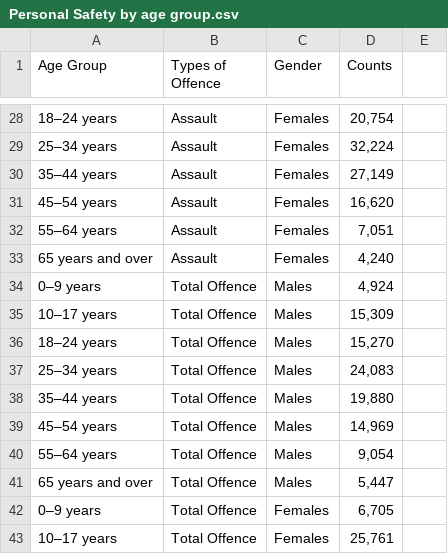
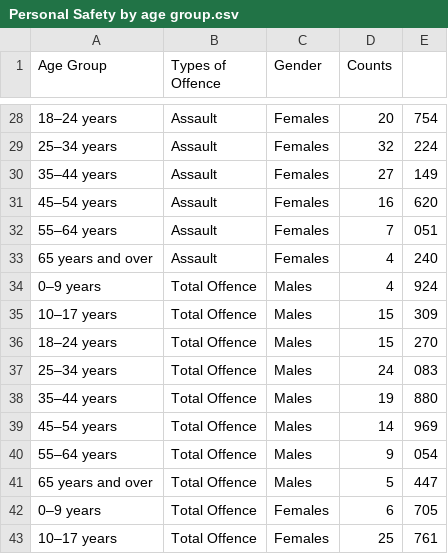
Before and after one commit to ykho0024-eng/FIT3179, a CSV file: viz2/Personal Safety by age group.csv, drawn as a sheet; only a part is shown, gaps mark what is left out; the diff covers the shown part only.

```diff
--- a/viz2/Personal Safety by age group.csv
+++ b/viz2/Personal Safety by age group.csv
@@ -28,16 +28,16 @@
-18–24 years,Assault,Females,"20,754",,,,,,,,,,
-25–34 years,Assault,Females,"32,224",,,,,,,,,,
-35–44 years,Assault,Females,"27,149",,,,,,,,,,
-45–54 years,Assault,Females,"16,620",,,,,,,,,,
-55–64 years,Assault,Females,"7,051",,,,,,,,,,
-65 years and over,Assault,Females,"4,240",,,,,,,,,,
-0–9 years,Total Offence,Males,"4,924",,,,,,,,,,
-10–17 years,Total Offence,Males,"15,309",,,,,,,,,,
-18–24 years,Total Offence,Males,"15,270",,,,,,,,,,
-25–34 years,Total Offence,Males,"24,083",,,,,,,,,,
-35–44 years,Total Offence,Males,"19,880",,,,,,,,,,
-45–54 years,Total Offence,Males,"14,969",,,,,,,,,,
-55–64 years,Total Offence,Males,"9,054",,,,,,,,,,
-65 years and over,Total Offence,Males,"5,447",,,,,,,,,,
-0–9 years,Total Offence,Females,"6,705",,,,,,,,,,
-10–17 years,Total Offence,Females,"25,761",,,,,,,,,,
+18–24 years,Assault,Females,20,754
+25–34 years,Assault,Females,32,224
+35–44 years,Assault,Females,27,149
+45–54 years,Assault,Females,16,620
+55–64 years,Assault,Females,7,051
+65 years and over,Assault,Females,4,240
+0–9 years,Total Offence,Males,4,924
+10–17 years,Total Offence,Males,15,309
+18–24 years,Total Offence,Males,15,270
+25–34 years,Total Offence,Males,24,083
+35–44 years,Total Offence,Males,19,880
+45–54 years,Total Offence,Males,14,969
+55–64 years,Total Offence,Males,9,054
+65 years and over,Total Offence,Males,5,447
+0–9 years,Total Offence,Females,6,705
+10–17 years,Total Offence,Females,25,761
```
Also changed, not shown: 48 edited cells elsewhere in this file.
